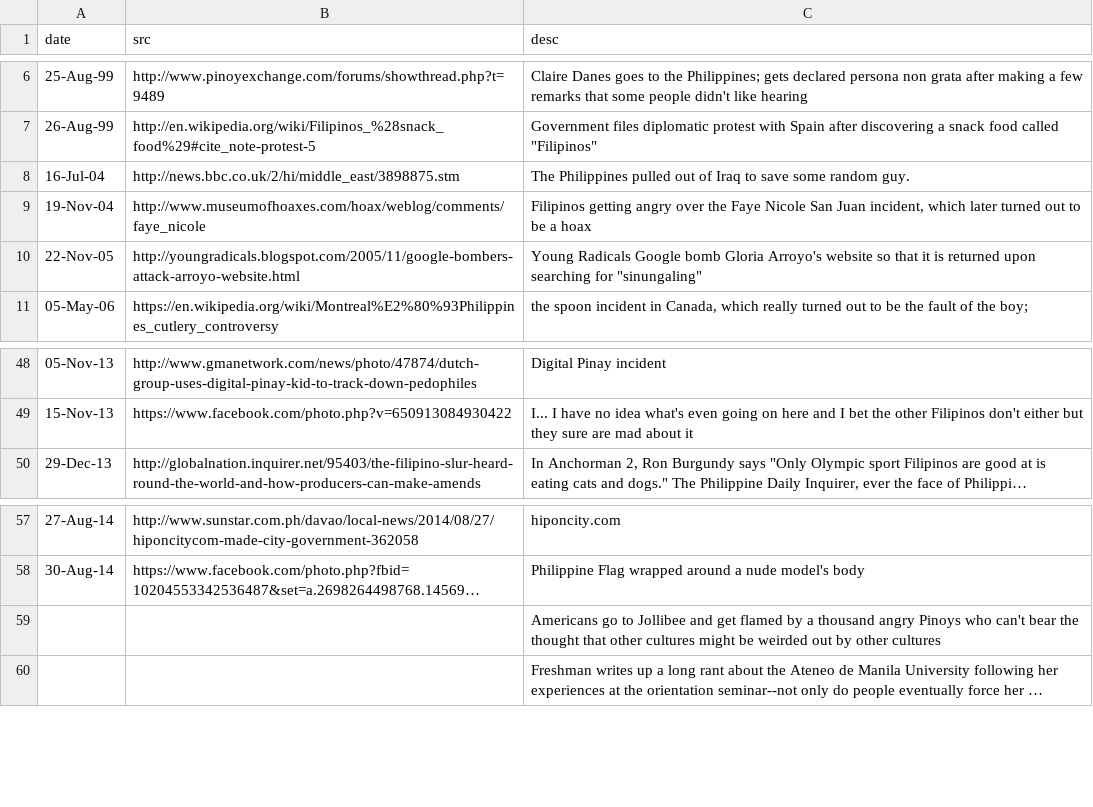
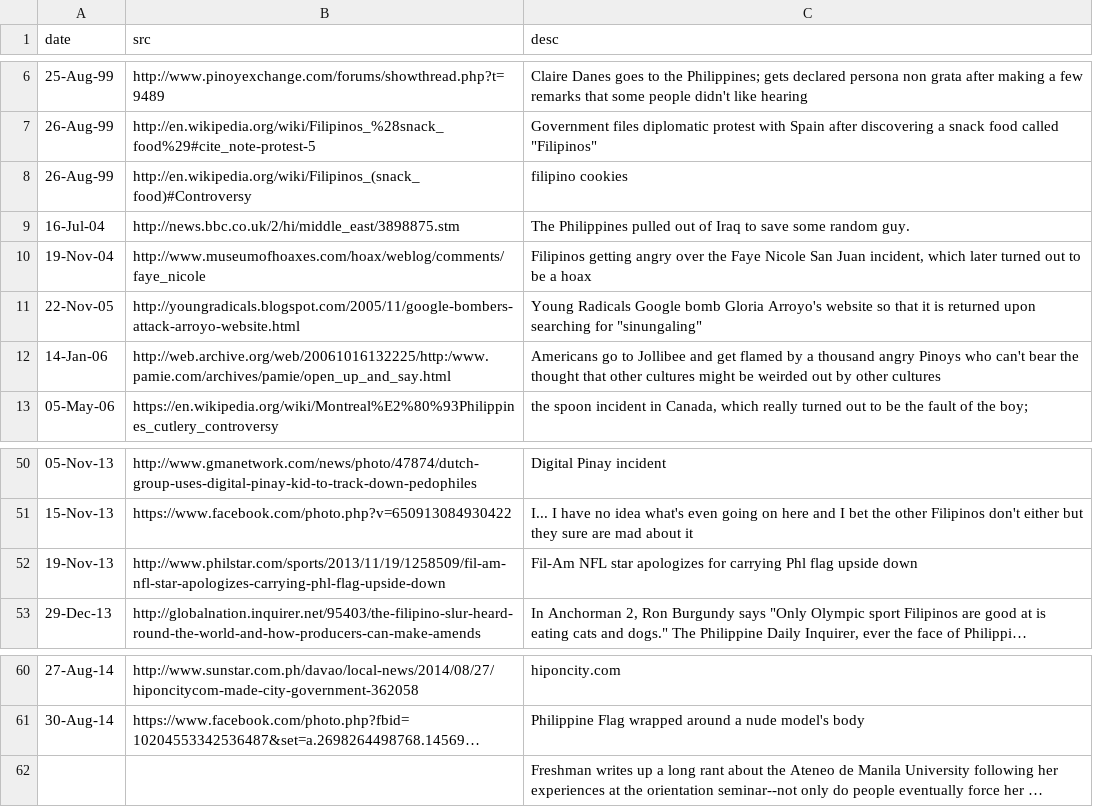
Before and after one commit to torchapps/butthurt, a CSV file: data.csv, drawn as a sheet; only a part is shown, gaps mark what is left out; long unchanged cells end in …; removed rows and columns are numbered as before the commit, all else as after; the diff names each change by its address in the sheet, - before the commit and + after, or states it on an @@ line.

Commit message:
more links and dates

```diff
--- a/data.csv
+++ b/data.csv
+row 8: 26-Aug-99 | http://en.wikipedia.org/wiki/Filipinos_(snack_food)#Controversy | filipino cookies
+row 12: 14-Jan-06 | http://web.archive.org/web/20061016132225/http:/www.pamie.com/archives/pamie/open_up_and_say.html | Americans go to Jollibee and get flamed by a thousand angry Pinoys who can't bear the thought that other cultures might be weirded out by other cultures
+row 52: 19-Nov-13 | http://www.philstar.com/sports/2013/11/19/1258509/fil-am-nfl-star-apologizes-carrying-phl-flag-upside-down | Fil-Am NFL star apologizes for carrying Phl flag upside down
-row 59:  |  | Americans go to Jollibee and get flamed by a thousand angry Pinoys who can't bear the thought that other cultures might be weirded out by other cultures
```
